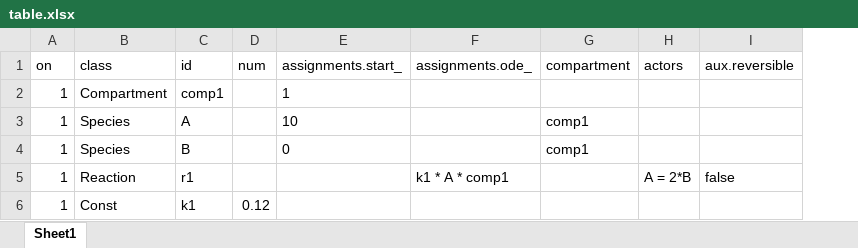
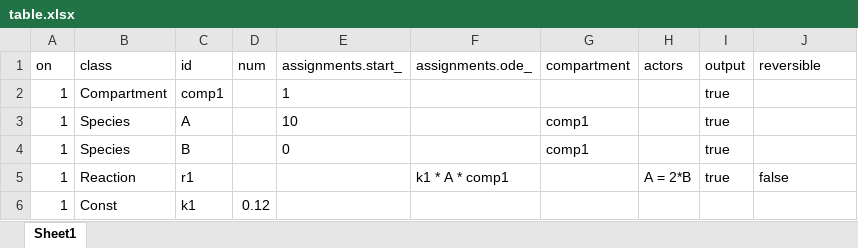
Before and after one commit to insysbio/heta-case-mini, an Excel workbook: table.xlsx, sheet Sheet1, drawn as a sheet; values as stored, in another font and other column widths than the file's, no borders; addresses are those after the commit; the diff names each change by its address in the sheet, - before the commit and + after, or states it on an @@ line.

```diff
--- a/table.xlsx (sheet Sheet1)
+++ b/table.xlsx (sheet Sheet1)
+column I (output), rows 2-5: all true
-J1: aux.reversible
+J1: reversible
```
Also changed, not shown: 12 other files.
